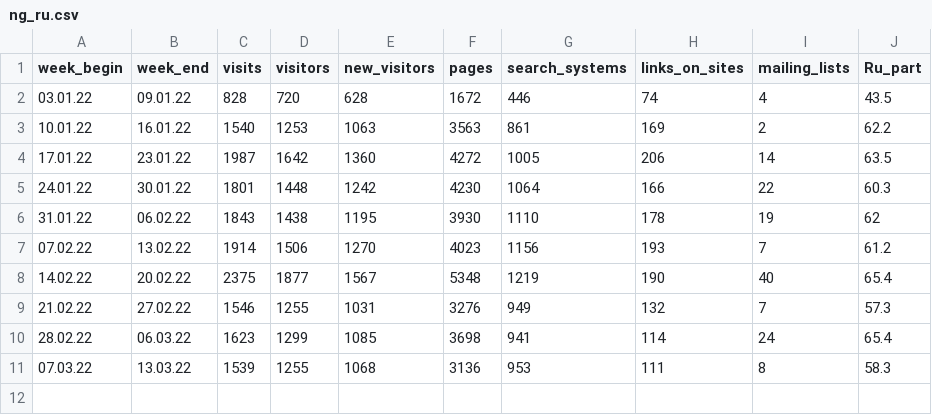
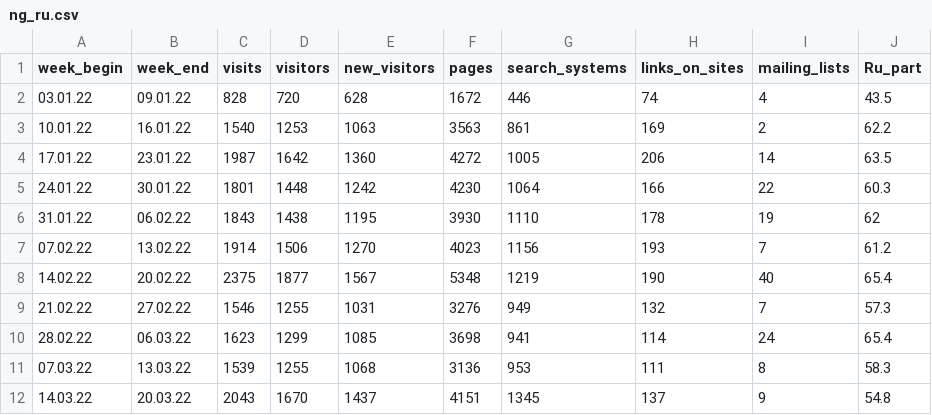
Before and after one commit to amgalieva/work, a CSV file: shiny_data/ng_ru.csv, drawn as a sheet.

Commit message:
weekly data added

```diff
--- a/shiny_data/ng_ru.csv
+++ b/shiny_data/ng_ru.csv
@@ -11 +11,2 @@ week_begin,week_end,visits,visitors,new_visitors,pages,search_systems,links_on_s
 07.03.22,13.03.22,1539,1255,1068,3136,953,111,8,58.3
+14.03.22,20.03.22,2043,1670,1437,4151,1345,137,9,54.8
```
Also changed, not shown: shiny_data/data_site.csv.
